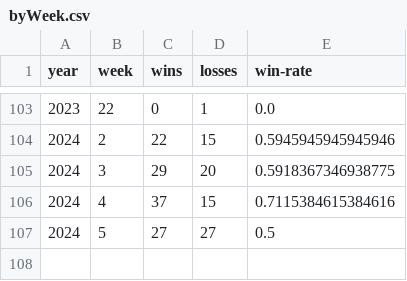
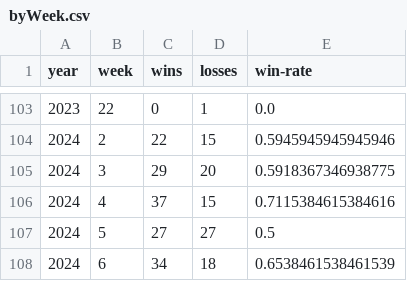
Before and after one commit to rob-nickel/CFBExtendedRecords, a CSV file: data/byWeek.csv, drawn as a sheet; only a part is shown, gaps mark what is left out.

```diff
--- a/data/byWeek.csv
+++ b/data/byWeek.csv
@@ -107 +107,2 @@ year,week,wins,losses,win-rate
 2024,5,27,27,0.5
+2024,6,34,18,0.6538461538461539
```
Also changed, not shown: data/record2024.csv, results/resultsAlphabetical.csv, 1 other file.
